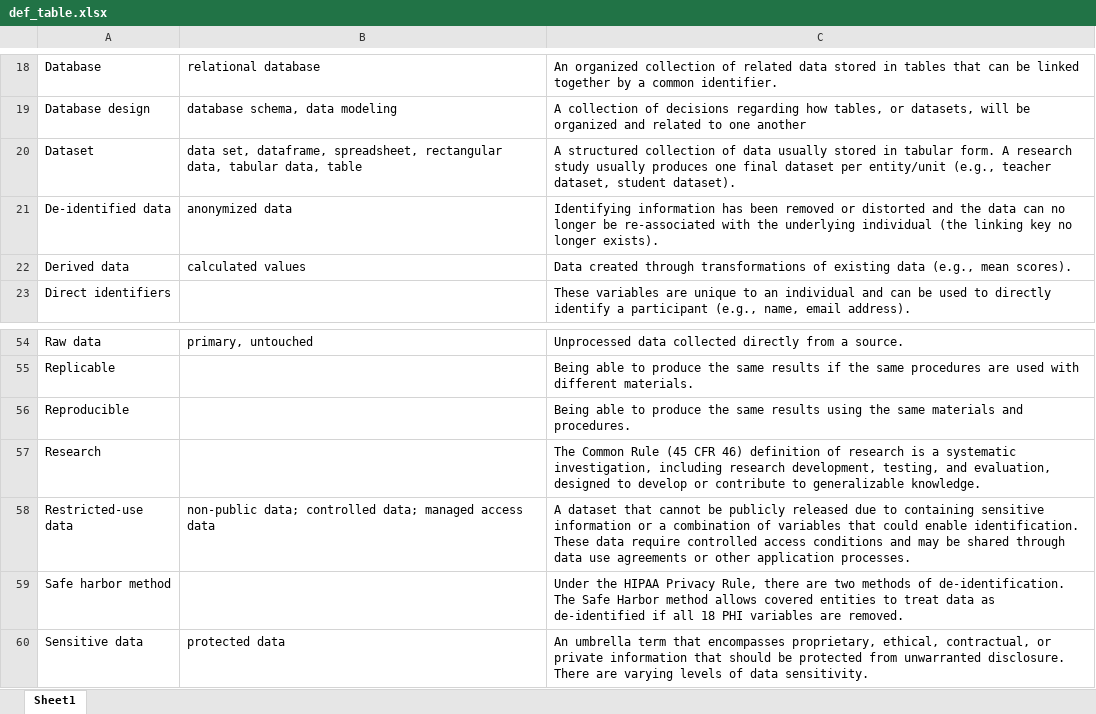
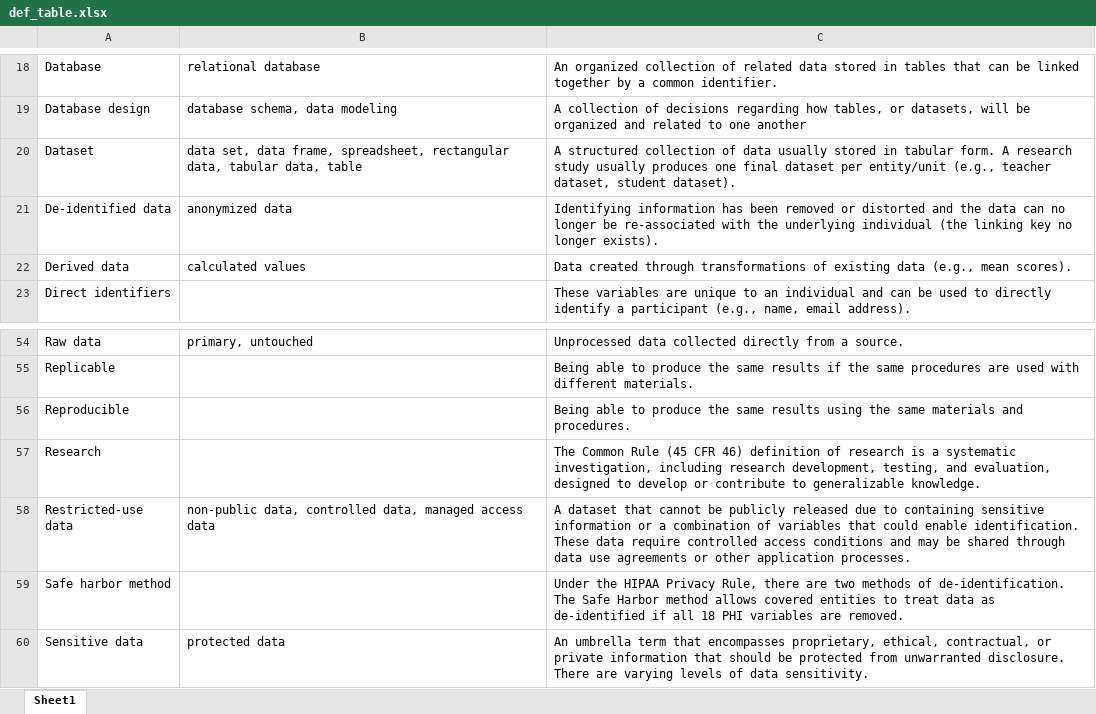
Before and after one commit to Cghlewis/data-mgmt-ed-research-book, an Excel workbook: img/def_table.xlsx, sheet Sheet1, drawn as a sheet; only a part is shown, gaps mark what is left out; values as stored, in another font and other column widths than the file's, no borders; the diff names each change by its address in the sheet, - before the commit and + after, or states it on an @@ line.

```diff
--- a/img/def_table.xlsx (sheet Sheet1)
+++ b/img/def_table.xlsx (sheet Sheet1)
-B20: data set, dataframe, spreadsheet, rectangular…
+B20: data set, data frame, spreadsheet, rectangular…
-B58: non-public data; controlled data; managed access…
+B58: non-public data, controlled data, managed access…
```
Also changed, not shown: 33 other files.
